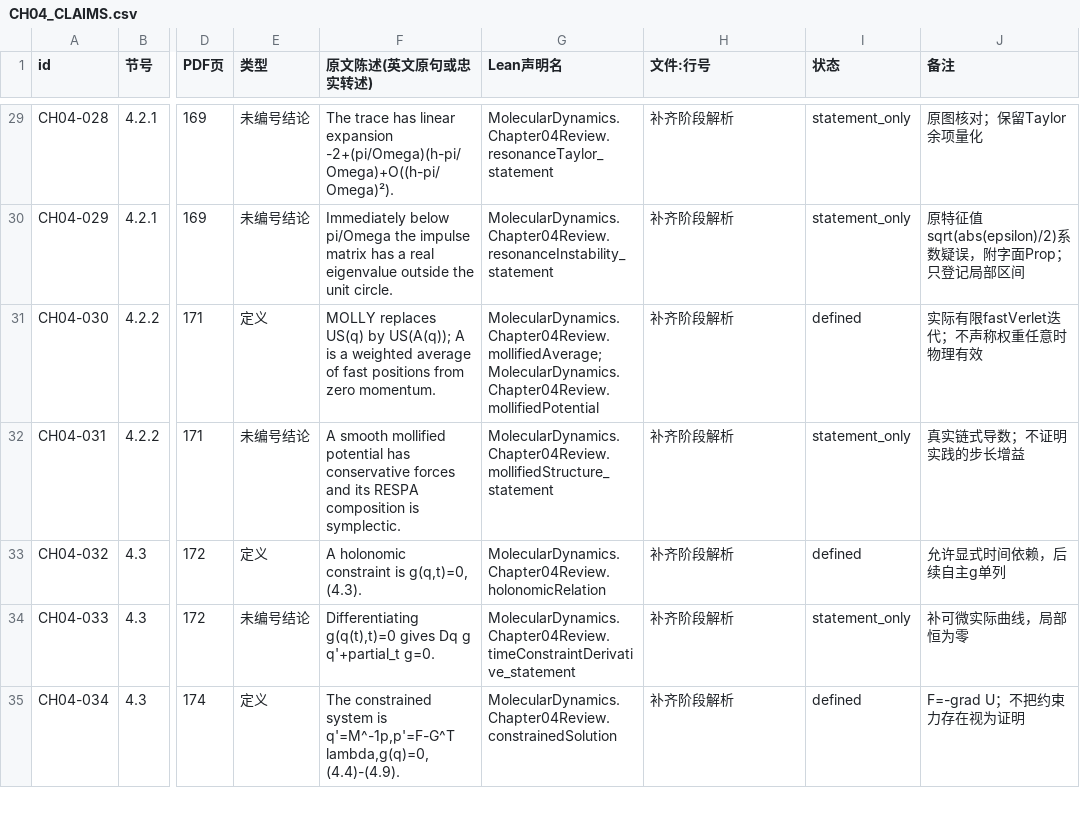
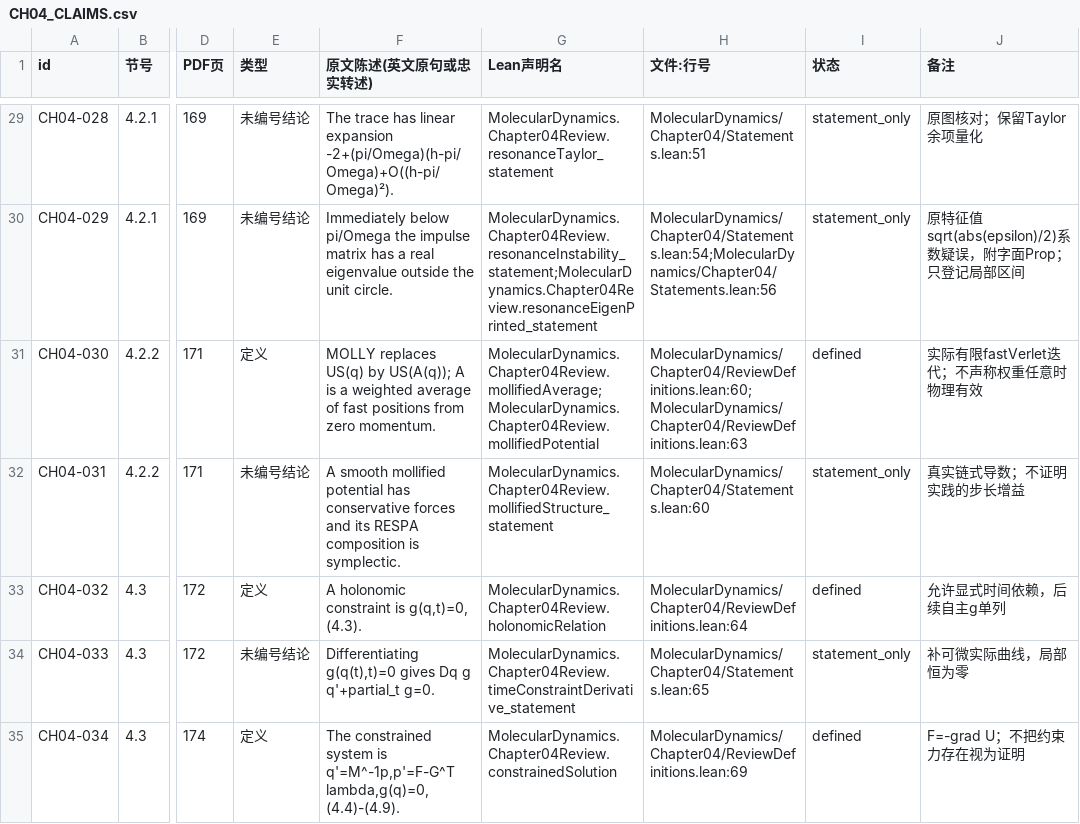
Before and after one commit to zhuanxv-G/MolecularDynamicsFormalization, a CSV file: docs/review/CH04_CLAIMS.csv, drawn as a sheet; only a part is shown, gaps mark what is left out; the diff covers the shown part only; the diff names each change by its address in the sheet, - before the commit and + after, or states it on an @@ line.

Commit message:
review(ch04): deliver faithful statements and accepted proof mappings

```diff
--- a/docs/review/CH04_CLAIMS.csv
+++ b/docs/review/CH04_CLAIMS.csv
-H29 (文件:行号): 补齐阶段解析
+H29 (文件:行号): MolecularDynamics/Chapter04/Statements.lean:51
-G30 (Lean声明名): MolecularDynamics.Chapter04Review.resonanceInstability_statement
+G30 (Lean声明名): MolecularDynamics.Chapter04Review.resonanceInstability_statement;MolecularDynamics.Chapter04Review.resonanceEigenPrinted_statement
-H30 (文件:行号): 补齐阶段解析
+H30 (文件:行号): MolecularDynamics/Chapter04/Statements.lean:54;MolecularDynamics/Chapter04/Statements.lean:56
-H31 (文件:行号): 补齐阶段解析
+H31 (文件:行号): MolecularDynamics/Chapter04/ReviewDefinitions.lean:60;MolecularDynamics/Chapter04/ReviewDefinitions.lean:63
-H32 (文件:行号): 补齐阶段解析
+H32 (文件:行号): MolecularDynamics/Chapter04/Statements.lean:60
-H33 (文件:行号): 补齐阶段解析
+H33 (文件:行号): MolecularDynamics/Chapter04/ReviewDefinitions.lean:64
-H34 (文件:行号): 补齐阶段解析
+H34 (文件:行号): MolecularDynamics/Chapter04/Statements.lean:65
-H35 (文件:行号): 补齐阶段解析
+H35 (文件:行号): MolecularDynamics/Chapter04/ReviewDefinitions.lean:69
```
Also changed, not shown: 1 added row and 96 edited cells elsewhere in this file, 19 other files.
